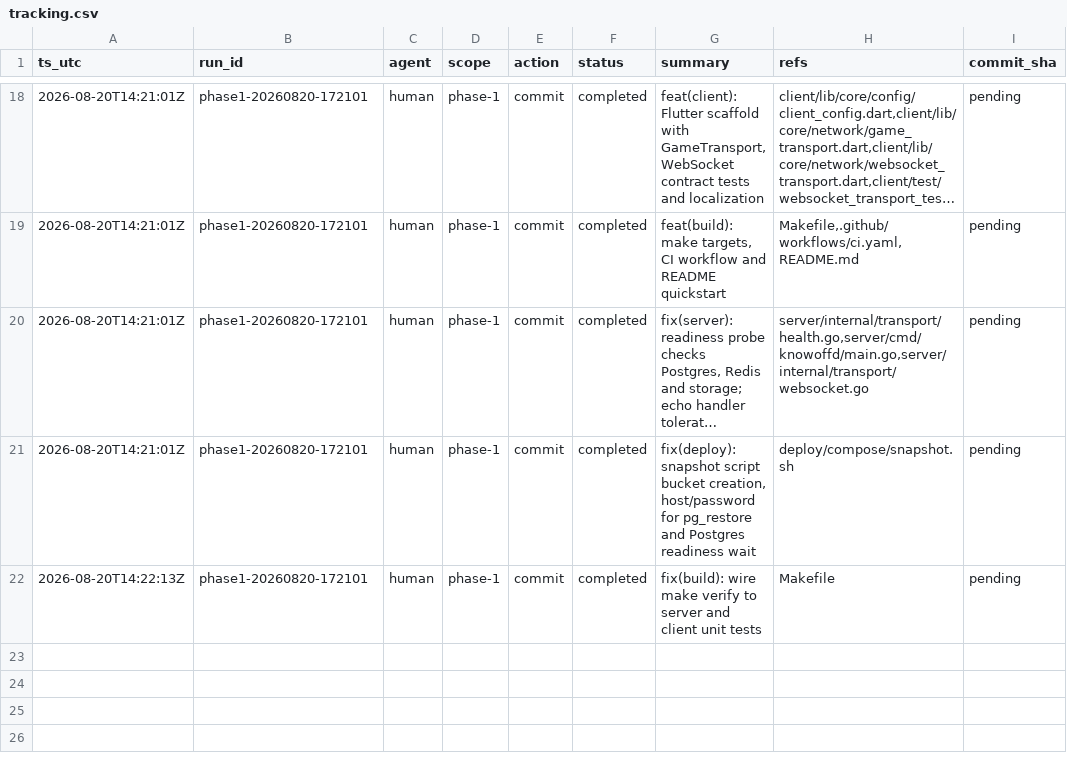
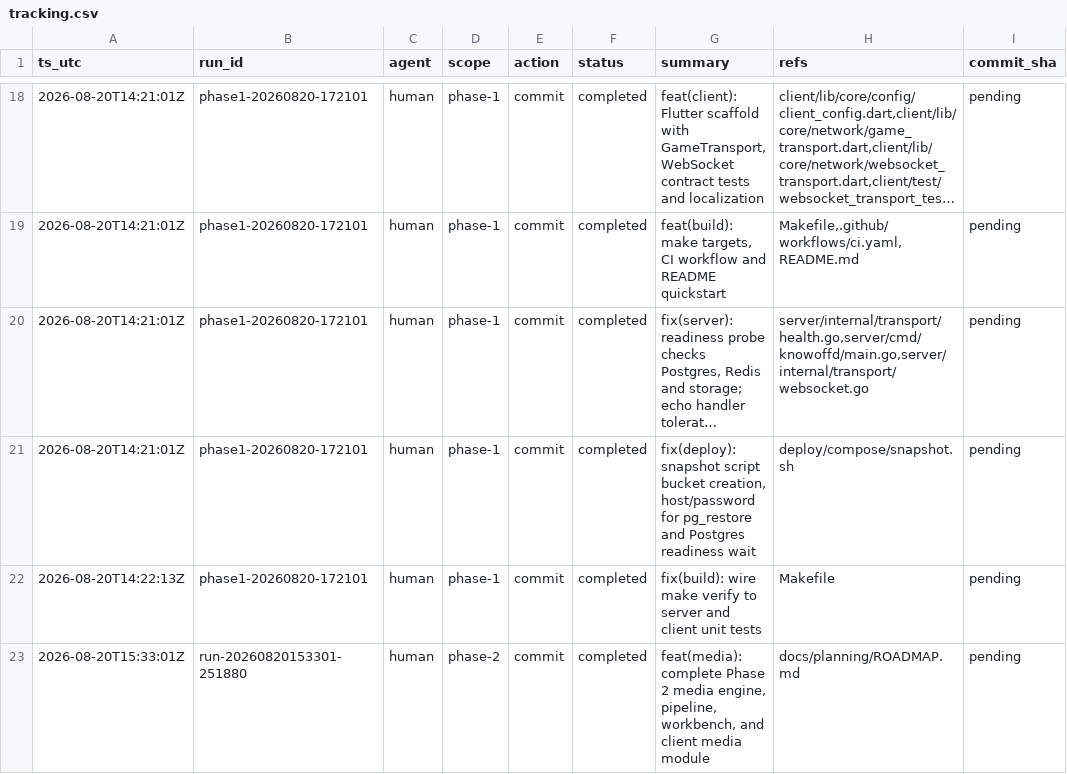
Before and after one commit to metaphy6/knowoff, a CSV file: docs/tracking/tracking.csv, drawn as a sheet; only a part is shown, gaps mark what is left out; long unchanged cells end in ….

Commit message:
feat(media): complete Phase 2 media engine, pipeline, workbench, and client media module
Refs:
  - docs/planning/ROADMAP.md

[run-20260820153301-251880]

```diff
--- a/docs/tracking/tracking.csv
+++ b/docs/tracking/tracking.csv
@@ -22 +22,2 @@ ts_utc,run_id,agent,scope,action,status,summary,refs,commit_sha
 2026-08-20T14:22:13Z,phase1-20260820-172101,human,phase-1,commit,completed,fix(build): wire make verify to server and client unit tests,Makefile,pending
+2026-08-20T15:33:01Z,run-20260820153301-251880,human,phase-2,commit,completed,"feat(media): complete Phase 2 media engine, pipeline, workbench, and client media module",docs/planning/ROADMAP.md,pending
```
Also changed, not shown: 45 other files.
